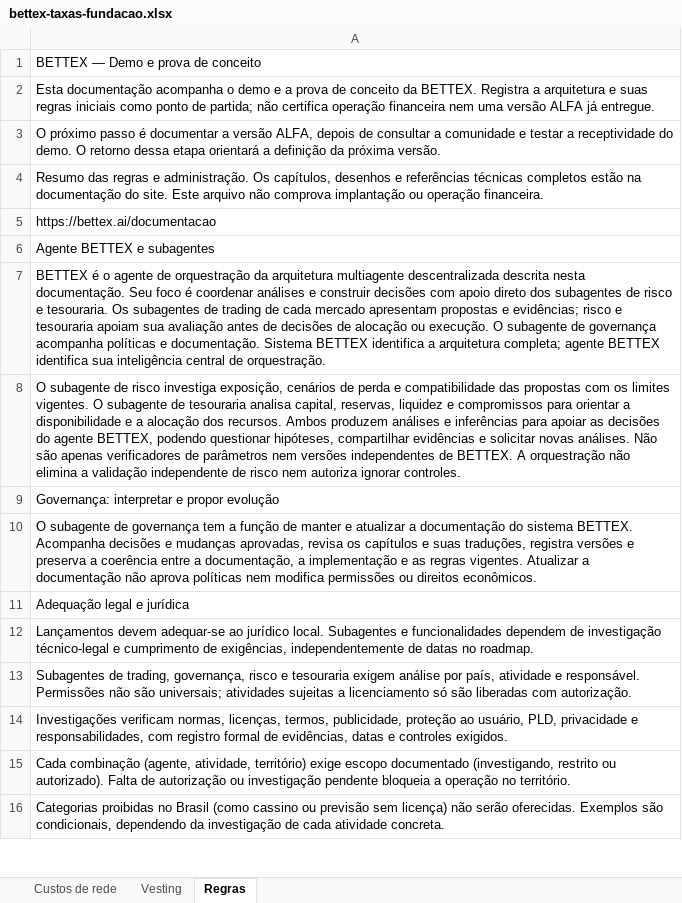
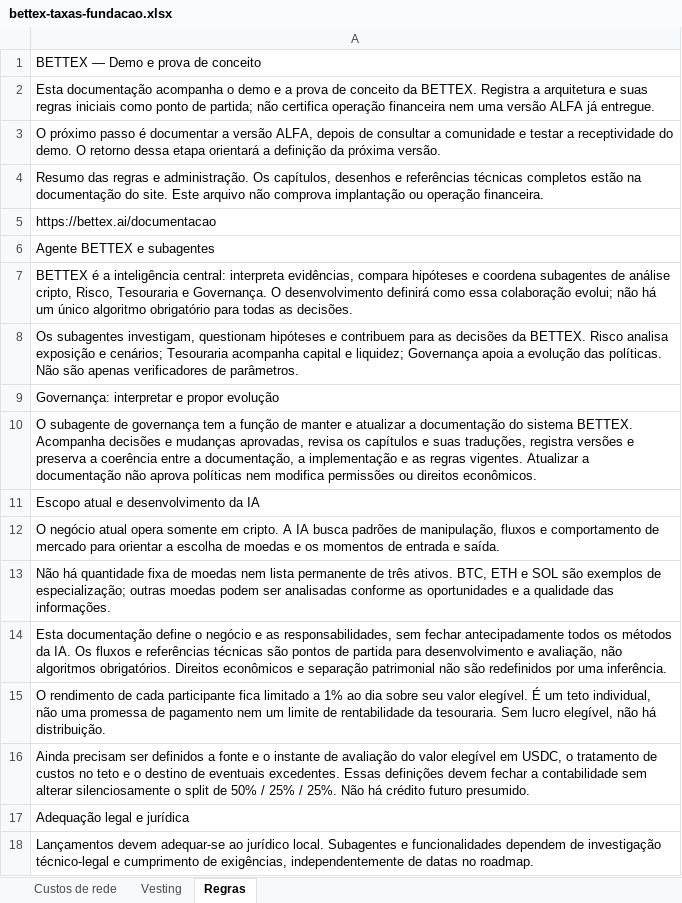
Before and after one commit to faranha/bettex, an Excel workbook: artifacts/bettex-site/public/downloads/bettex-taxas-fundacao.xlsx, sheet Regras, drawn as a sheet; only a part is shown; the shorter side is filled out with more unchanged rows; values as stored, in another font and other column widths than the file's, no borders; the diff names each change by its address in the sheet, - before the commit and + after, or states it on an @@ line.

```diff
--- a/artifacts/bettex-site/public/downloads/bettex-taxas-fundacao.xlsx (sheet Regras)
+++ b/artifacts/bettex-site/public/downloads/bettex-taxas-fundacao.xlsx (sheet Regras)
-A7: BETTEX é o agente de orquestração da arquitetura multiagente descentralizada descrita nesta documentação. Seu foco é coordenar análises e construir decisões com apoio direto dos subagentes de risco e tesouraria. Os subagentes de trading de cada mercado apresentam propostas e evidências; risco e tesouraria apoiam sua avaliação antes de decisões de alocação ou execução. O subagente de governança acompanha políticas e documentação. Sistema BETTEX identifica a arquitetura completa; agente BETTEX identifica sua inteligência central de orquestração.
+A7: BETTEX é a inteligência central: interpreta evidências, compara hipóteses e coordena subagentes de análise cripto, Risco, Tesouraria e Governança. O desenvolvimento definirá como essa colaboração evolui; não há um único algoritmo obrigatório para todas as decisões.
-A8: O subagente de risco investiga exposição, cenários de perda e compatibilidade das propostas com os limites vigentes. O subagente de tesouraria analisa capital, reservas, liquidez e compromissos para orientar a disponibilidade e a alocação dos recursos. Ambos produzem análises e inferências para apoiar as decisões do agente BETTEX, podendo questionar hipóteses, compartilhar evidências e solicitar novas análises. Não são apenas verificadores de parâmetros nem versões independentes de BETTEX. A orquestração não elimina a validação independente de risco nem autoriza ignorar controles.
+A8: Os subagentes investigam, questionam hipóteses e contribuem para as decisões da BETTEX. Risco analisa exposição e cenários; Tesouraria acompanha capital e liquidez; Governança apoia a evolução das políticas. Não são apenas verificadores de parâmetros.
+row 11: Escopo atual e desenvolvimento da IA
+row 12: O negócio atual opera somente em cripto. A IA busca padrões de manipulação, fluxos e comportamento de mercado para orientar a escolha de moedas e os momentos de entrada e saída.
+row 13: Não há quantidade fixa de moedas nem lista permanente de três ativos. BTC, ETH e SOL são exemplos de especialização; outras moedas podem ser analisadas conforme as oportunidades e a qualidade das informações.
+row 14: Esta documentação define o negócio e as responsabilidades, sem fechar antecipadamente todos os métodos da IA. Os fluxos e referências técnicas são pontos de partida para desenvolvimento e avaliação, não algoritmos obrigatórios. Direitos econômicos e separação patrimonial não são redefinidos por uma inferência.
+row 15: O rendimento de cada participante fica limitado a 1% ao dia sobre seu valor elegível. É um teto individual, não uma promessa de pagamento nem um limite de rentabilidade da tesouraria. Sem lucro elegível, não há distribuição.
+row 16: Ainda precisam ser definidos a fonte e o instante de avaliação do valor elegível em USDC, o tratamento de custos no teto e o destino de eventuais excedentes. Essas definições devem fechar a contabilidade sem alterar silenciosamente o split de 50% / 25% / 25%. Não há crédito futuro presumido.
```
Also changed, not shown: artifacts/bettex-site/public/downloads/bettex-taxas-fundacao-en.xlsx, artifacts/bettex-site/public/downloads/bettex-taxas-fundacao-es.xlsx, 49 other files.
